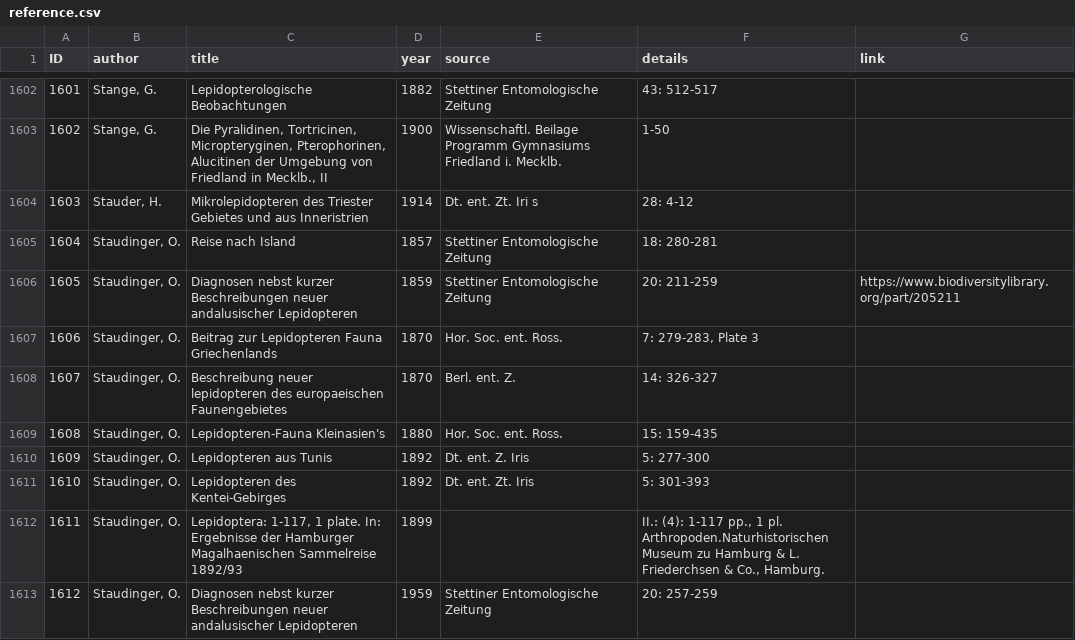
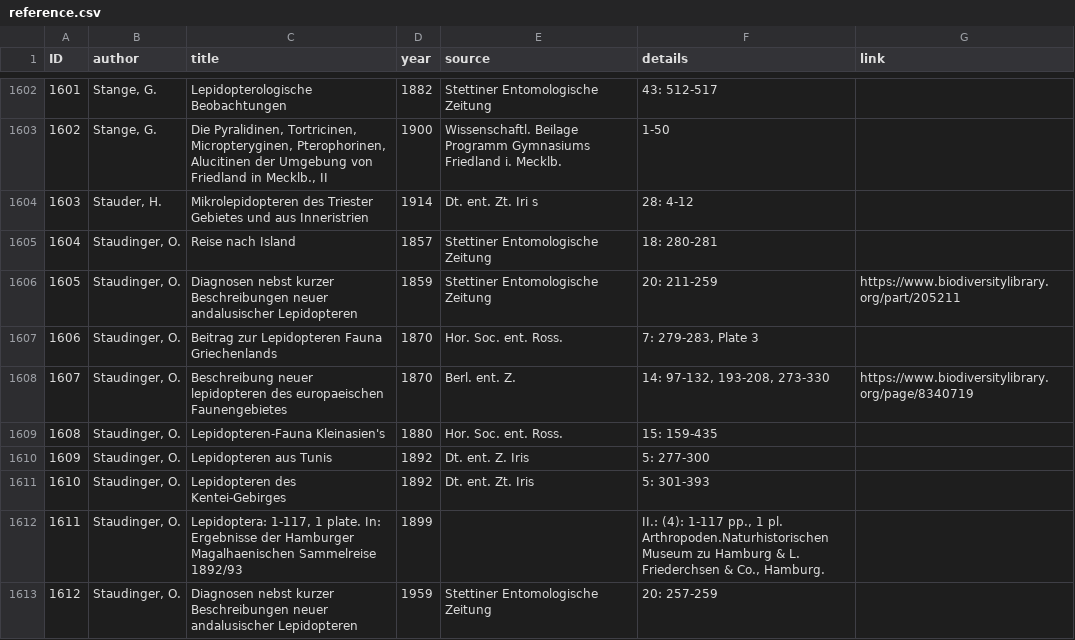
Before and after one commit to dhobern/pterophoroidea, a CSV file: coldp/data/reference.csv, drawn as a sheet; only a part is shown, gaps mark what is left out.

```diff
--- a/coldp/data/reference.csv
+++ b/coldp/data/reference.csv
@@ -1607,3 +1607,3 @@ ID,author,title,year,source,details,link
 1606,"Staudinger, O.",Beitrag zur Lepidopteren Fauna Griechenlands,1870,Hor. Soc. ent. Ross.,"7: 279-283, Plate 3",
-1607,"Staudinger, O.",Beschreibung neuer lepidopteren des europaeischen Faunengebietes,1870,Berl. ent. Z.,14: 326-327,
+1607,"Staudinger, O.",Beschreibung neuer lepidopteren des europaeischen Faunengebietes,1870,Berl. ent. Z.,"14: 97-132, 193-208, 273-330",https://www.biodiversitylibrary.org/page/8340719
 1608,"Staudinger, O.",Lepidopteren-Fauna Kleinasien's,1880,Hor. Soc. ent. Ross.,15: 159-435,
```
Also changed, not shown: coldp/data/name.csv, coldp/data/namereference.csv.
